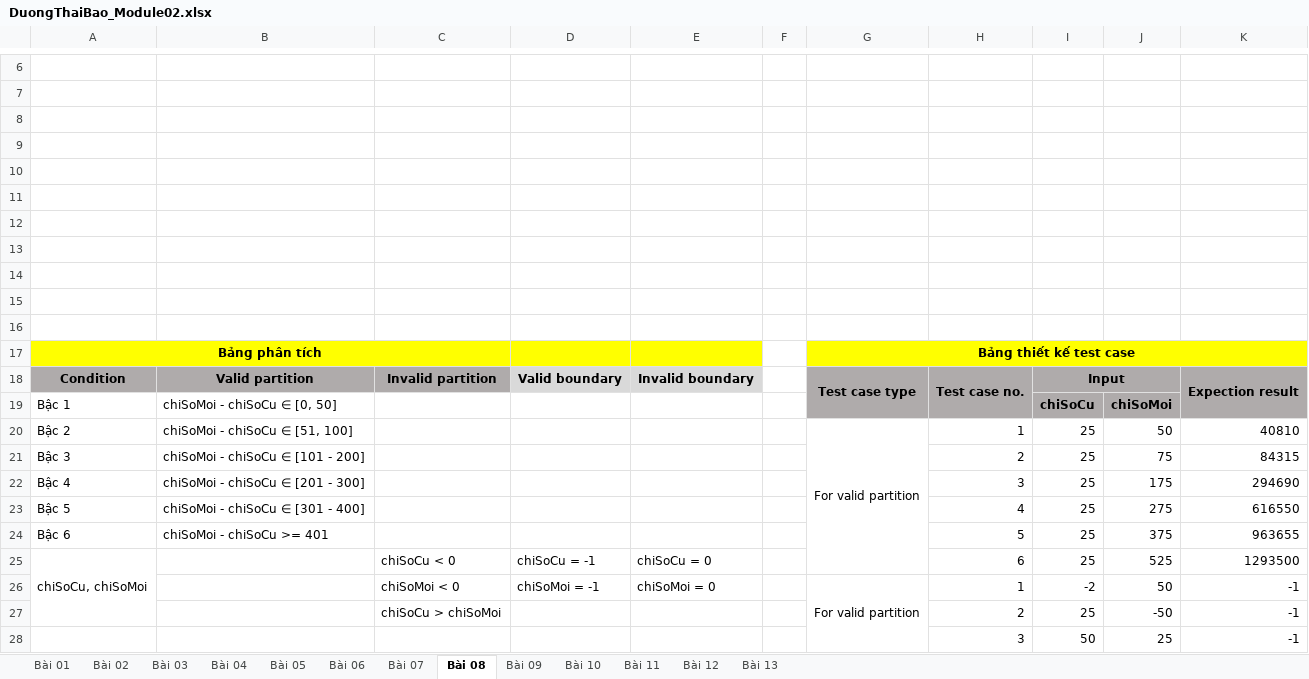
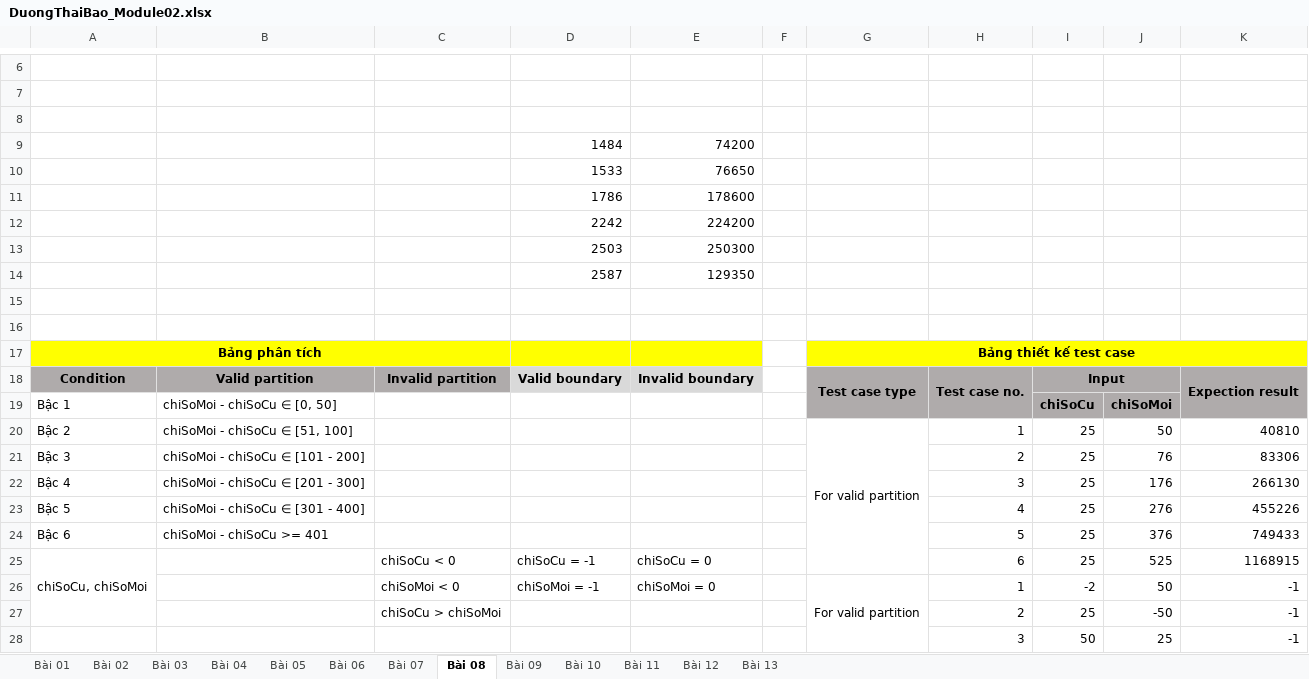
Before and after one commit to kennex666/Lab-KiemThuPhanMem, an Excel workbook: Module02/DuongThaiBao_Module02.xlsx, sheet Bài 08, drawn as a sheet; only a part is shown, gaps mark what is left out; values as stored, in another font and other column widths than the file's, no borders; charts and pictures not drawn; the diff names each change by its address in the sheet, - before the commit and + after, or states it on an @@ line.

```diff
--- a/Module02/DuongThaiBao_Module02.xlsx (sheet Bài 08)
+++ b/Module02/DuongThaiBao_Module02.xlsx (sheet Bài 08)
-row 9: (empty)
+row 9:  |  |  | 1484 | 74200
-row 10: (empty)
+row 10:  |  |  | 1533 | 76650
-row 11: (empty)
+row 11:  |  |  | 1786 | 178600
-row 12: (empty)
+row 12:  |  |  | 2242 | 224200
-row 13: (empty)
+row 13:  |  |  | 2503 | 250300
-row 14: (empty)
+row 14:  |  |  | 2587 | 129350
-J21: 75
+J21: 76
-K21: 84315
+K21: 83306
-J22: 175
+J22: 176
-K22: 294690
+K22: 266130
-J23: 275
+J23: 276
-K23: 616550
+K23: 455226
-J24: 375
+J24: 376
-K24: 963655
+K24: 749433
-K25: 1293500
+K25: 1168915
```
Also changed, not shown: sheet Bài 04, sheet Bài 03, 12 other files.
